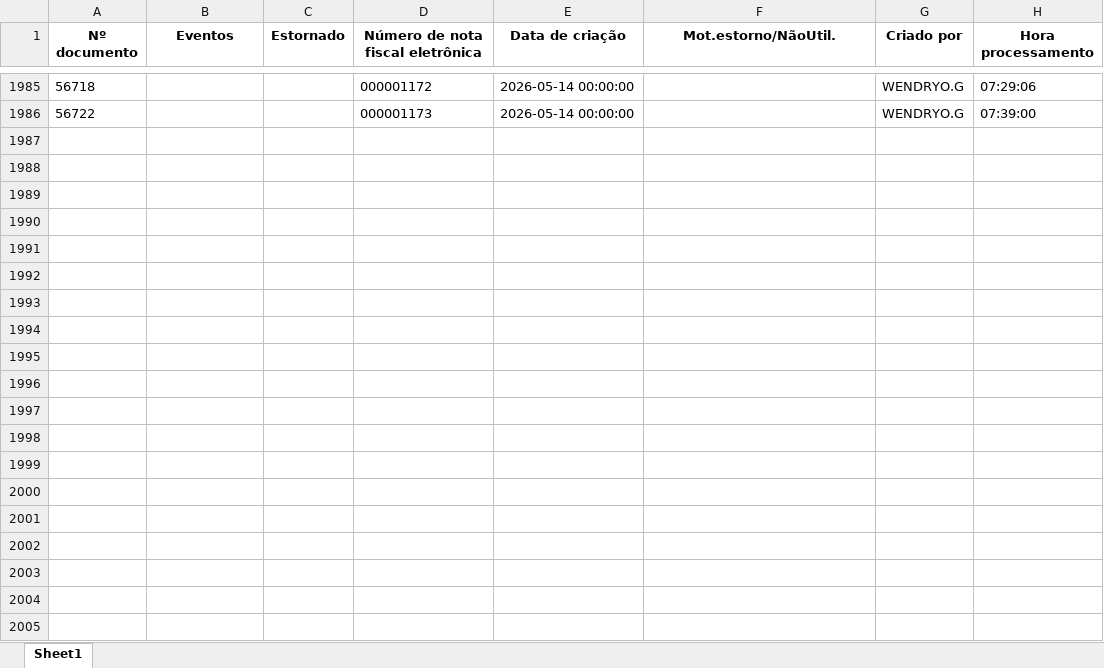
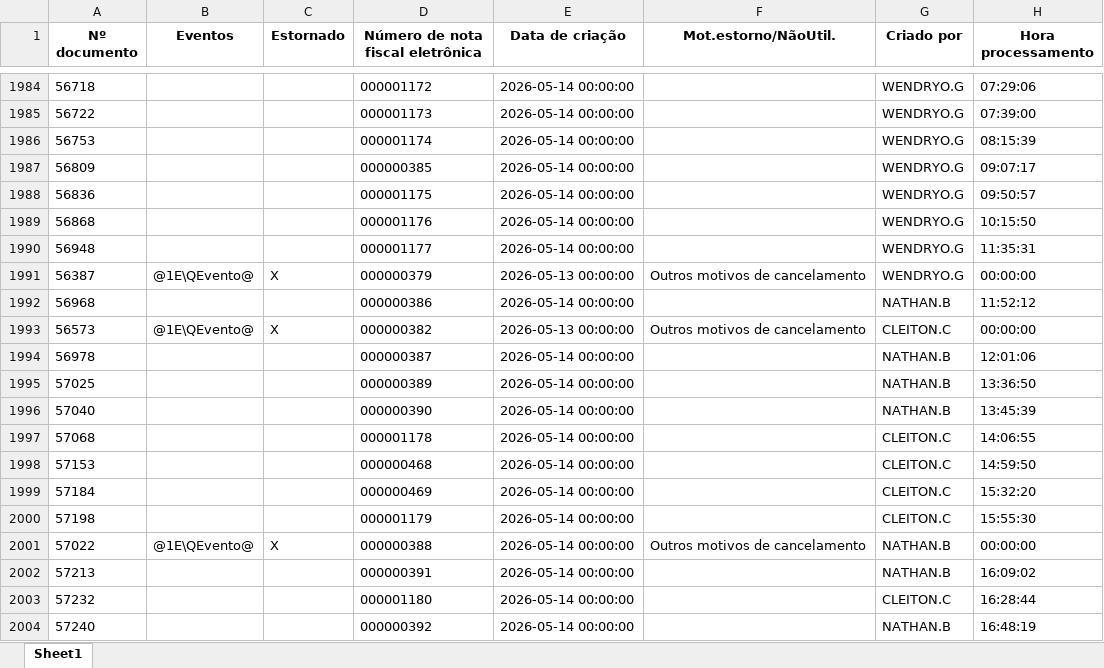
Before and after one commit to nathanbarretosilveira-dev/dash, an Excel workbook: src/data/J1BNFE.xlsx, sheet Sheet1, drawn as a sheet; only a part is shown, gaps mark what is left out; values as stored, in another font and other column widths than the file's, no borders; the diff covers the shown part only; the diff names each change by its address in the sheet, - before the commit and + after, or states it on an @@ line.

Commit message:
Atualização automática JSON e J1BNFE.xlsx

```diff
--- a/src/data/J1BNFE.xlsx (sheet Sheet1)
+++ b/src/data/J1BNFE.xlsx (sheet Sheet1)
+row 1986: 56753 |  |  | 000001174 | 2026-05-14 00:00:00 |  | WENDRYO.G | 08:15:39
+row 1987: 56809 |  |  | 000000385 | 2026-05-14 00:00:00 |  | WENDRYO.G | 09:07:17
+row 1988: 56836 |  |  | 000001175 | 2026-05-14 00:00:00 |  | WENDRYO.G | 09:50:57
+row 1989: 56868 |  |  | 000001176 | 2026-05-14 00:00:00 |  | WENDRYO.G | 10:15:50
+row 1990: 56948 |  |  | 000001177 | 2026-05-14 00:00:00 |  | WENDRYO.G | 11:35:31
+row 1991: 56387 | @1E\QEvento@ | X | 000000379 | 2026-05-13 00:00:00 | Outros motivos de cancelamento | WENDRYO.G | 00:00:00
+row 1992: 56968 |  |  | 000000386 | 2026-05-14 00:00:00 |  | NATHAN.B | 11:52:12
+row 1993: 56573 | @1E\QEvento@ | X | 000000382 | 2026-05-13 00:00:00 | Outros motivos de cancelamento | CLEITON.C | 00:00:00
+row 1994: 56978 |  |  | 000000387 | 2026-05-14 00:00:00 |  | NATHAN.B | 12:01:06
+row 1995: 57025 |  |  | 000000389 | 2026-05-14 00:00:00 |  | NATHAN.B | 13:36:50
+row 1996: 57040 |  |  | 000000390 | 2026-05-14 00:00:00 |  | NATHAN.B | 13:45:39
+row 1997: 57068 |  |  | 000001178 | 2026-05-14 00:00:00 |  | CLEITON.C | 14:06:55
+row 1998: 57153 |  |  | 000000468 | 2026-05-14 00:00:00 |  | CLEITON.C | 14:59:50
+row 1999: 57184 |  |  | 000000469 | 2026-05-14 00:00:00 |  | CLEITON.C | 15:32:20
+row 2000: 57198 |  |  | 000001179 | 2026-05-14 00:00:00 |  | CLEITON.C | 15:55:30
+row 2001: 57022 | @1E\QEvento@ | X | 000000388 | 2026-05-14 00:00:00 | Outros motivos de cancelamento | NATHAN.B | 00:00:00
+row 2002: 57213 |  |  | 000000391 | 2026-05-14 00:00:00 |  | NATHAN.B | 16:09:02
+row 2003: 57232 |  |  | 000001180 | 2026-05-14 00:00:00 |  | CLEITON.C | 16:28:44
+row 2004: 57240 |  |  | 000000392 | 2026-05-14 00:00:00 |  | NATHAN.B | 16:48:19
```
Also changed, not shown: 27 added rows, 2 removed rows and 4 moved rows elsewhere in this sheet, 1 other file.
